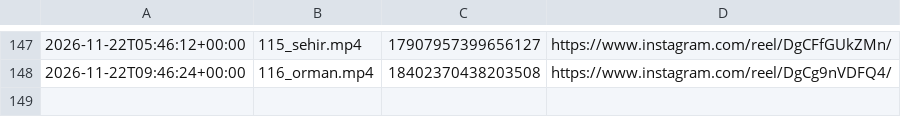
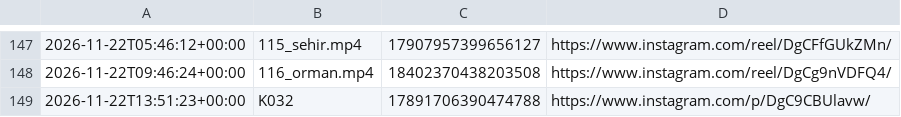
Before and after one commit to colaktanerahmet-sys/kendine-sozver, a CSV file: durum/paylasim_kaydi.csv, drawn as a sheet; only a part is shown, gaps mark what is left out; the diff names each change by its address in the sheet, - before the commit and + after, or states it on an @@ line.

Commit message:
durum: oto 2026-11-22

```diff
--- a/durum/paylasim_kaydi.csv
+++ b/durum/paylasim_kaydi.csv
+row 149: 2026-11-22T13:51:23+00:00 | K032 | 17891706390474788 | https://www.instagram.com/p/DgC9CBUlavw/
```
